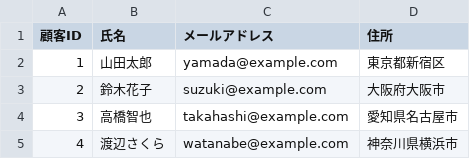
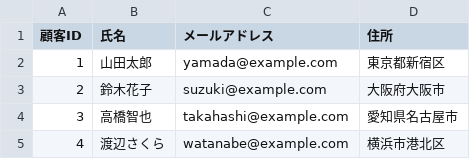
Before and after one commit to hsano333/virtualRDBViwer, a CSV file: public/schemas/schema_Cardinality3/tables/顧客.csv, drawn as a sheet.

```diff
--- a/public/schemas/schema_Cardinality3/tables/顧客.csv
+++ b/public/schemas/schema_Cardinality3/tables/顧客.csv
@@ -4,2 +4,2 @@
 3,高橋智也,takahashi@example.com,愛知県名古屋市
-4,渡辺さくら,watanabe@example.com,神奈川県横浜市
+4,渡辺さくら,watanabe@example.com,横浜市港北区
```
Also changed, not shown: 5 other files.
